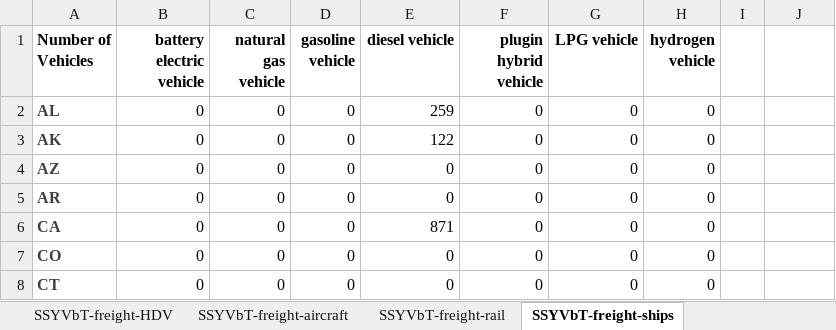
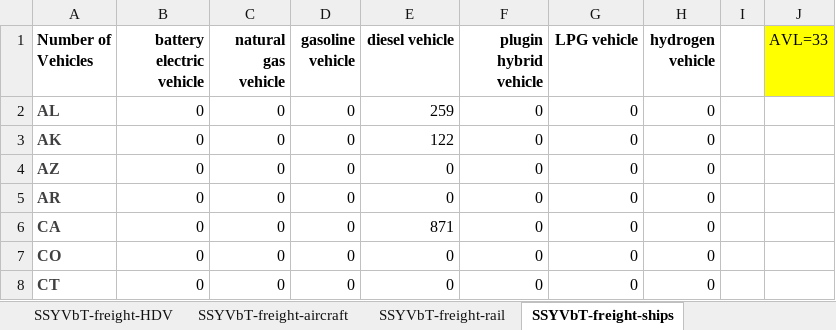
Before and after one commit to EnergyInnovation/eps-mississippi, an Excel workbook: InputData/trans/SYVbT/Start Year Vehicles by Technology.xlsx, sheet SSYVbT-freight-ships, drawn as a sheet; only a part is shown; values as stored, in another font and other column widths than the file's, no borders; the diff names each change by its address in the sheet, - before the commit and + after, or states it on an @@ line.

```diff
--- a/InputData/trans/SYVbT/Start Year Vehicles by Technology.xlsx (sheet SSYVbT-freight-ships)
+++ b/InputData/trans/SYVbT/Start Year Vehicles by Technology.xlsx (sheet SSYVbT-freight-ships)
-J1: (empty)
+J1: AVL=33
-J1 fill: none
+J1 fill: #FFFF00
```
Also changed, not shown: sheet SSYVbT-passenger-rail, sheet SSYVbT-freight-rail, sheet SSYVbT-freight-aircraft, sheet SSYVbT-passenger-aircraft, sheet About, sheet SYVbT-freight, 1 more sheet, other sheet tabs, formulas that keep their value, InputData/elec/RQSD/RPS Qualifying Source Definitions.xlsx, InputData/trans/BAADTbVT/BAU Avg Annual Dist Traveled by Veh Type.xlsx, 12 other files.
